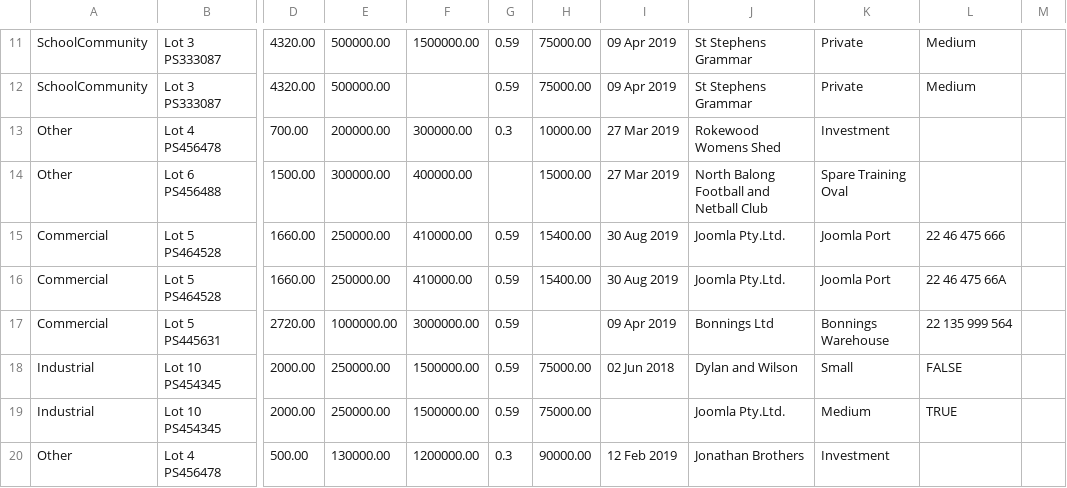
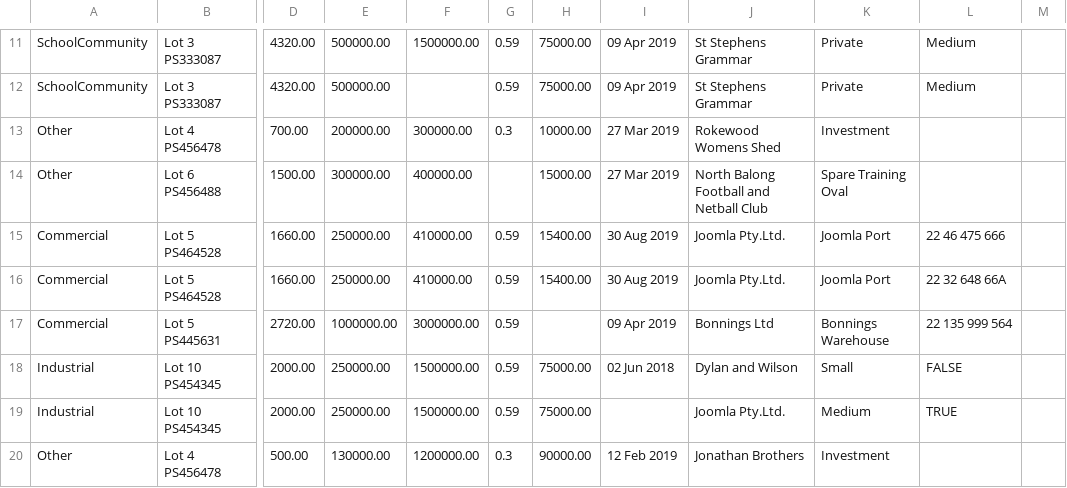
Before and after one commit to zzacong/ITECH2306-Lab-Assignment-1, a CSV file: ITECH2306_202005_Lab_Assignment1/files/ITECH2306_2020_Load_Properties.csv, drawn as a sheet; only a part is shown, gaps mark what is left out; the diff names each change by its address in the sheet, - before the commit and + after, or states it on an @@ line.

```diff
--- a/ITECH2306_202005_Lab_Assignment1/files/ITECH2306_2020_Load_Properties.csv
+++ b/ITECH2306_202005_Lab_Assignment1/files/ITECH2306_2020_Load_Properties.csv
-L16: 22 46 475 66A
+L16: 22 32 648 66A
```
Also changed, not shown: 5 other files.
